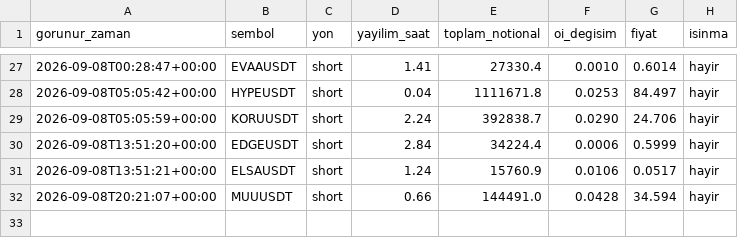
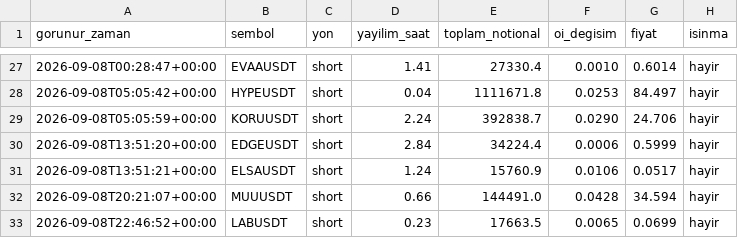
Before and after one commit to varmlx/balina-dedektor, a CSV file: olaylar.csv, drawn as a sheet; only a part is shown, gaps mark what is left out.

```diff
--- a/olaylar.csv
+++ b/olaylar.csv
@@ -32 +32,2 @@ gorunur_zaman,sembol,yon,yayilim_saat,toplam_notional,oi_degisim,fiyat,isinma
 2026-09-08T20:21:07+00:00,MUUUSDT,short,0.66,144491.0,0.0428,34.594,hayir
+2026-09-08T22:46:52+00:00,LABUSDT,short,0.23,17663.5,0.0065,0.0699,hayir
```
Also changed, not shown: 2 other files.
